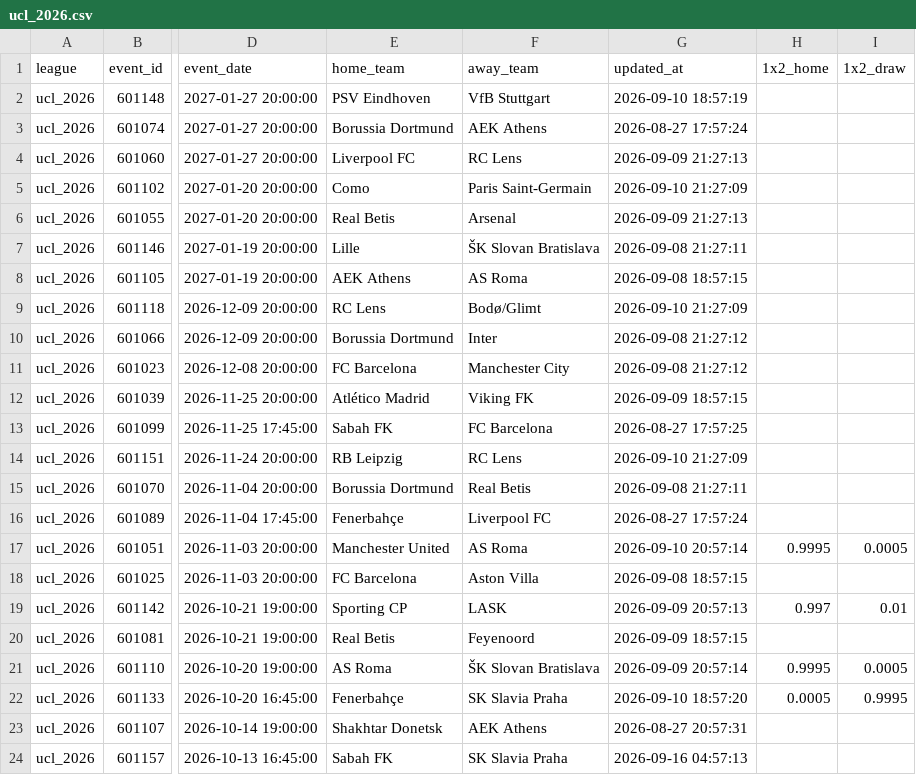
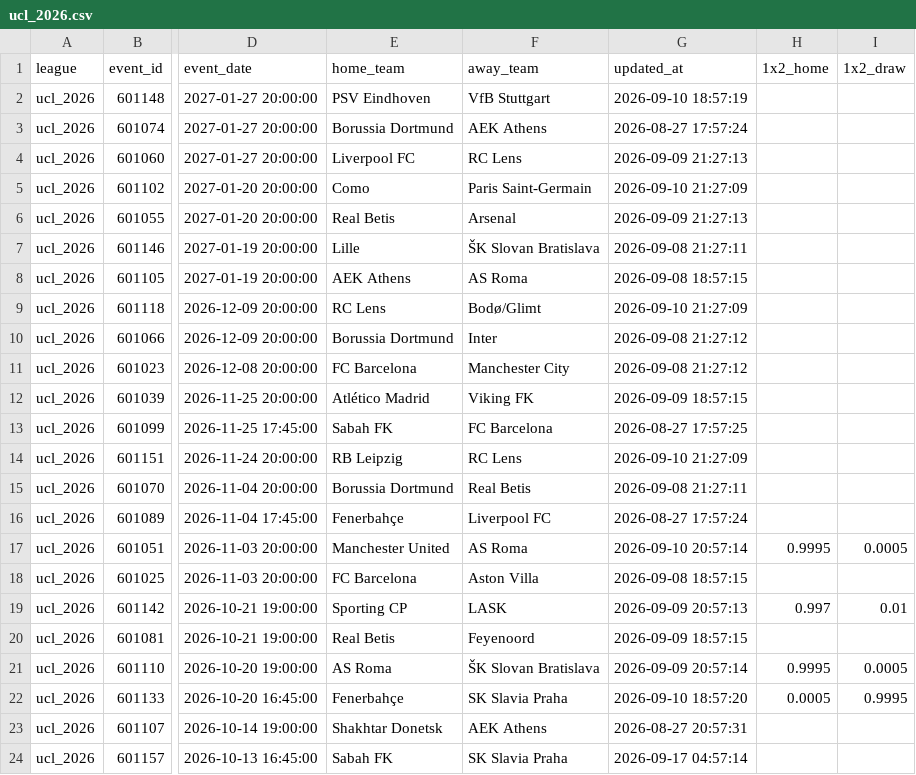
Before and after one commit to aimidas1/Polymarket_data, a CSV file: ucl_2026.csv, drawn as a sheet; only a part is shown, gaps mark what is left out; the diff names each change by its address in the sheet, - before the commit and + after, or states it on an @@ line.

```diff
--- a/ucl_2026.csv
+++ b/ucl_2026.csv
-G24 (updated_at): 2026-09-16 04:57:13
+G24 (updated_at): 2026-09-17 04:57:14
```
Also changed, not shown: brasileirao_serie_a_2026.csv, liga_mx_apertura_2026.csv, 2 other files.
